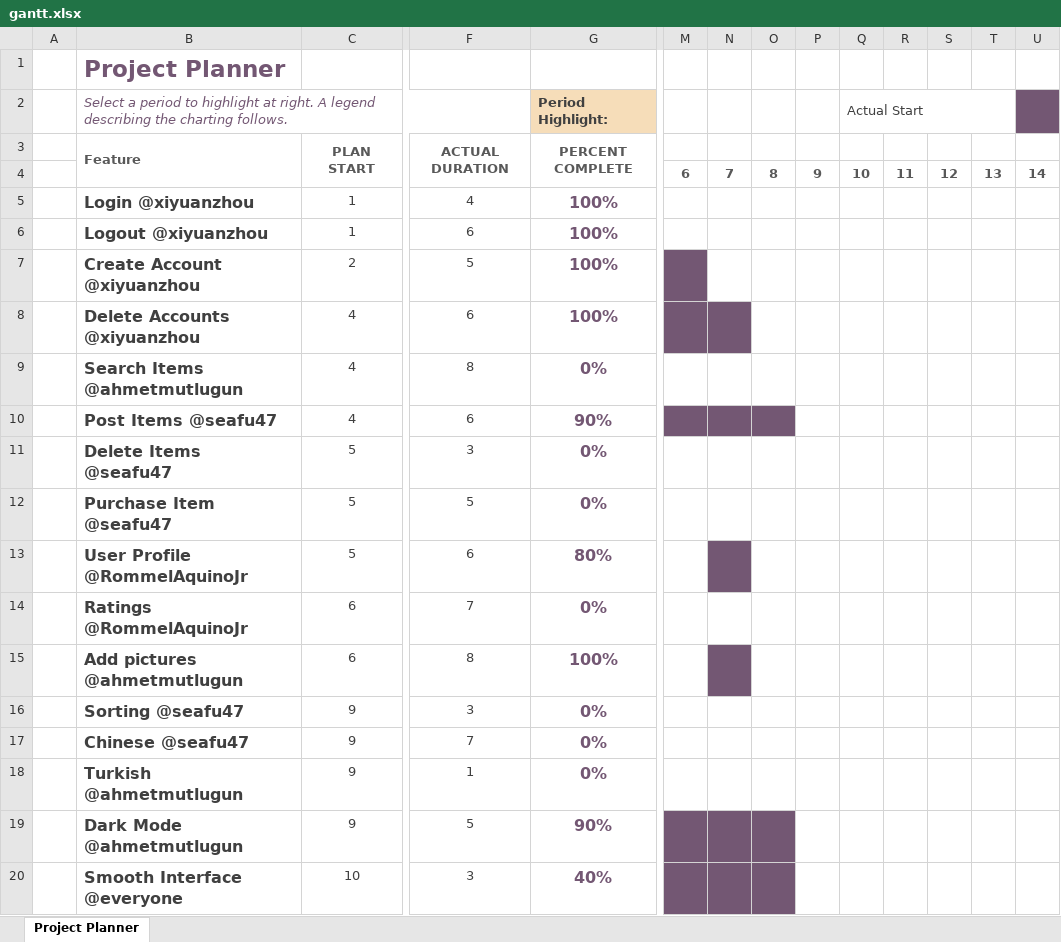
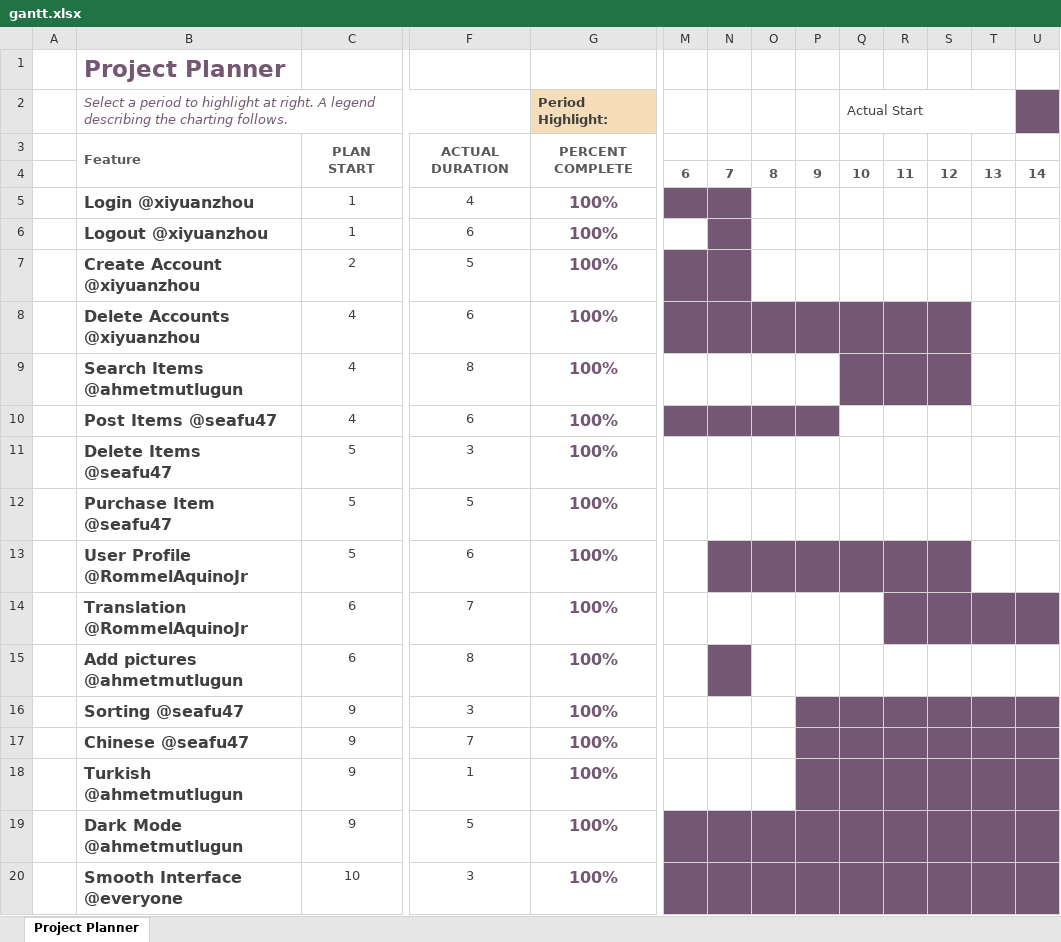
Before and after one commit to seafu47/CMPE131_final-project, an Excel workbook: gantt.xlsx, sheet Project Planner, drawn as a sheet; only a part is shown, gaps mark what is left out; values as stored, in another font and other column widths than the file's, no borders; conditional formats not drawn; the diff names each change by its address in the sheet, - before the commit and + after, or states it on an @@ line.

Commit message:
meetings.md gantt.xlsx updated

```diff
--- a/gantt.xlsx (sheet Project Planner)
+++ b/gantt.xlsx (sheet Project Planner)
-M5:N5 fill: none
+M5:N5 fill: #735773
-N6:N7 fill: none
+N6:N7 fill: #735773
-O8:S8 fill: none
+O8:S8 fill: #735773
-G9 (Period Highlight:): 0%
+G9 (Period Highlight:): 100%
-Q9:S9 fill: none
+Q9:S9 fill: #735773
-G10 (Period Highlight:): 90%
+G10 (Period Highlight:): 100%
-P10 fill: none
+P10 fill: #735773
-G11:G12 (Period Highlight:): 0%
+G11:G12 (Period Highlight:): 100%
-G13 (Period Highlight:): 80%
+G13 (Period Highlight:): 100%
-O13:S13 fill: none
+O13:S13 fill: #735773
-B14: Ratings @RommelAquinoJr
+B14: Translation @RommelAquinoJr
-G14 (Period Highlight:): 0%
+G14 (Period Highlight:): 100%
-R14:U14 fill: none
+R14:U14 fill: #735773
-G16:G18 (Period Highlight:): 0%
+G16:G18 (Period Highlight:): 100%
-P16:U20 fill: none
+P16:U20 fill: #735773
-G19 (Period Highlight:): 90%
+G19 (Period Highlight:): 100%
-G20 (Period Highlight:): 40%
+G20 (Period Highlight:): 100%
```
Also changed, not shown: 1 other file.
